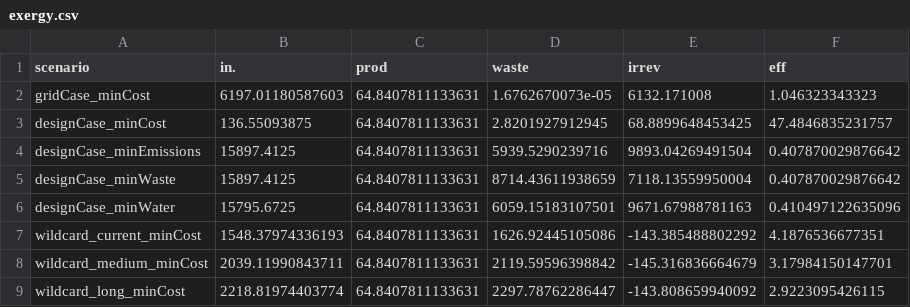
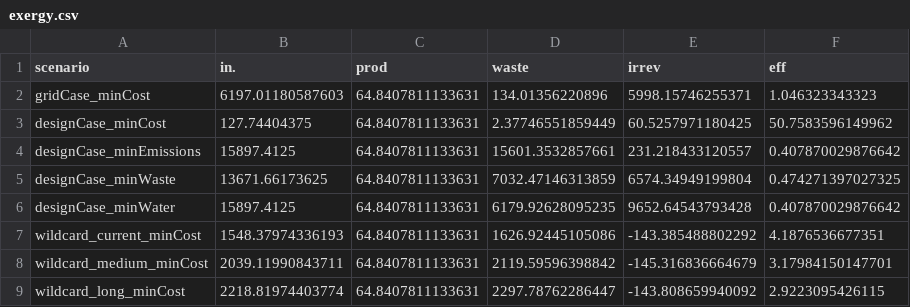
Before and after one commit to tomravalde/thesis, a CSV file: 06_case-study/exergy.csv, drawn as a sheet.

Commit message:
Updated modelling data, having added CO2 emissions to the boilers.

```diff
--- a/06_case-study/exergy.csv
+++ b/06_case-study/exergy.csv
@@ -1,7 +1,7 @@
 "scenario","in.","prod","waste","irrev","eff"
-"gridCase_minCost",6197.01180587603,64.8407811133631,1.6762670073e-05,6132.171008,1.046323343323
-"designCase_minCost",136.55093875,64.8407811133631,2.8201927912945,68.8899648453425,47.4846835231757
-"designCase_minEmissions",15897.4125,64.8407811133631,5939.5290239716,9893.04269491504,0.407870029876642
-"designCase_minWaste",15897.4125,64.8407811133631,8714.43611938659,7118.13559950004,0.407870029876642
-"designCase_minWater",15795.6725,64.8407811133631,6059.15183107501,9671.67988781163,0.410497122635096
+"gridCase_minCost",6197.01180587603,64.8407811133631,134.01356220896,5998.15746255371,1.046323343323
+"designCase_minCost",127.74404375,64.8407811133631,2.37746551859449,60.5257971180425,50.7583596149962
+"designCase_minEmissions",15897.4125,64.8407811133631,15601.3532857661,231.218433120557,0.407870029876642
+"designCase_minWaste",13671.66173625,64.8407811133631,7032.47146313859,6574.34949199804,0.474271397027325
+"designCase_minWater",15897.4125,64.8407811133631,6179.92628095235,9652.64543793428,0.407870029876642
 "wildcard_current_minCost",1548.37974336193,64.8407811133631,1626.92445105086,-143.385488802292,4.1876536677351
```
Also changed, not shown: 06_case-study/ENA.csv, 06_case-study/ena-matrices.csv, 3 other files.
